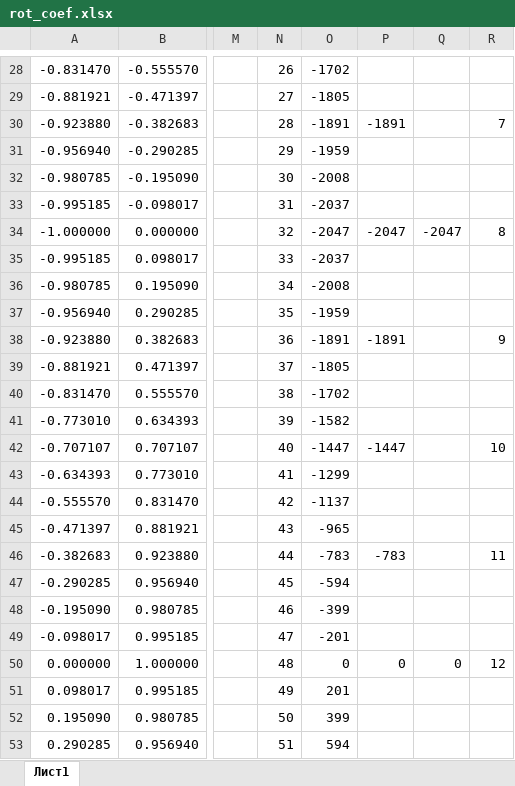
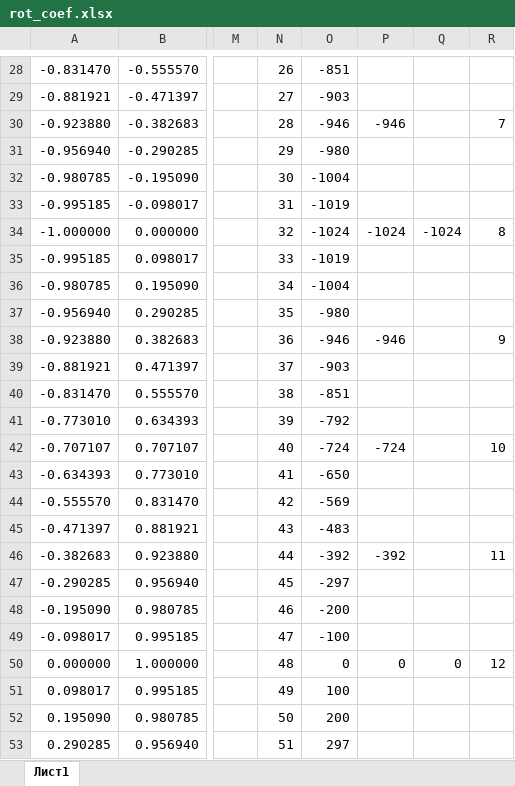
Before and after one commit to senya1997/FFT, an Excel workbook: docs/rot_coef.xlsx, sheet Лист1, drawn as a sheet; only a part is shown, gaps mark what is left out; values as stored, in another font and other column widths than the file's, no borders; the diff covers the shown part only; the diff names each change by its address in the sheet, - before the commit and + after, or states it on an @@ line.

```diff
--- a/docs/rot_coef.xlsx (sheet Лист1)
+++ b/docs/rot_coef.xlsx (sheet Лист1)
-O28: -1702
+O28: -851
-O29: -1805
+O29: -903
-O30: -1891
+O30: -946
-P30: -1891
+P30: -946
-O31: -1959
+O31: -980
-O32: -2008
+O32: -1004
-O33: -2037
+O33: -1019
-O34: -2047
+O34: -1024
-P34: -2047
+P34: -1024
-Q34: -2047
+Q34: -1024
-O35: -2037
+O35: -1019
-O36: -2008
+O36: -1004
-O37: -1959
+O37: -980
-O38: -1891
+O38: -946
-P38: -1891
+P38: -946
-O39: -1805
+O39: -903
-O40: -1702
+O40: -851
-O41: -1582
+O41: -792
-O42: -1447
+O42: -724
-P42: -1447
+P42: -724
-O43: -1299
+O43: -650
-O44: -1137
+O44: -569
-O45: -965
+O45: -483
-O46: -783
+O46: -392
-P46: -783
+P46: -392
-O47: -594
+O47: -297
-O48: -399
+O48: -200
-O49: -201
+O49: -100
-O51: 201
+O51: 100
-O52: 399
+O52: 200
-O53: 594
+O53: 297
```
Also changed, not shown: 47 edited cells elsewhere in this sheet, 7 other files.
